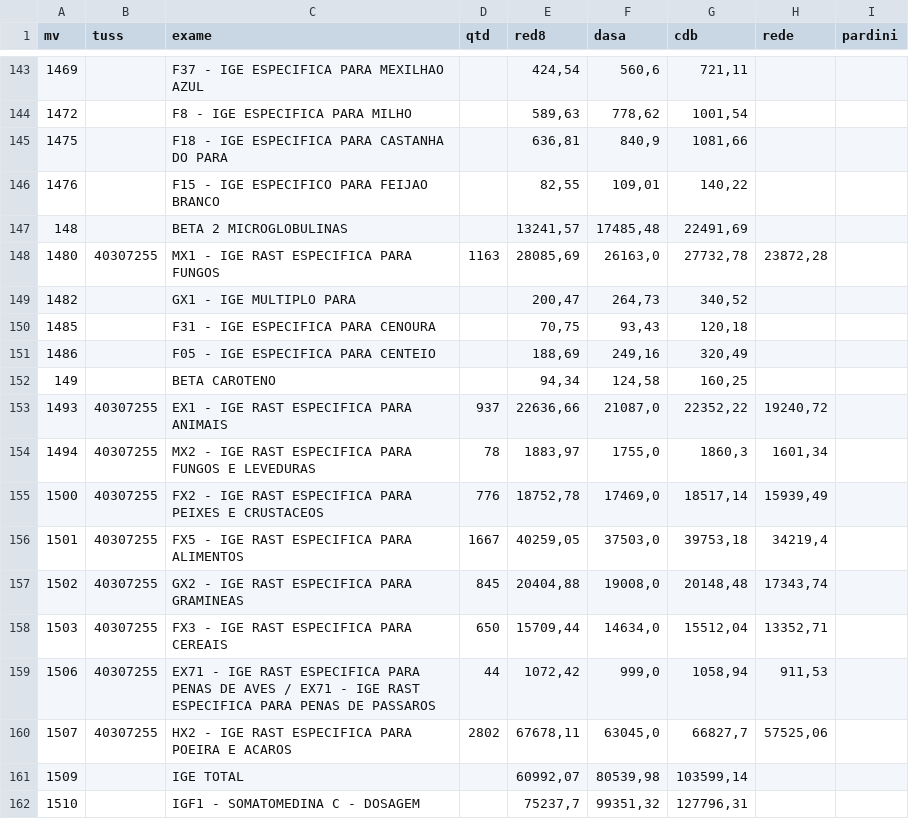
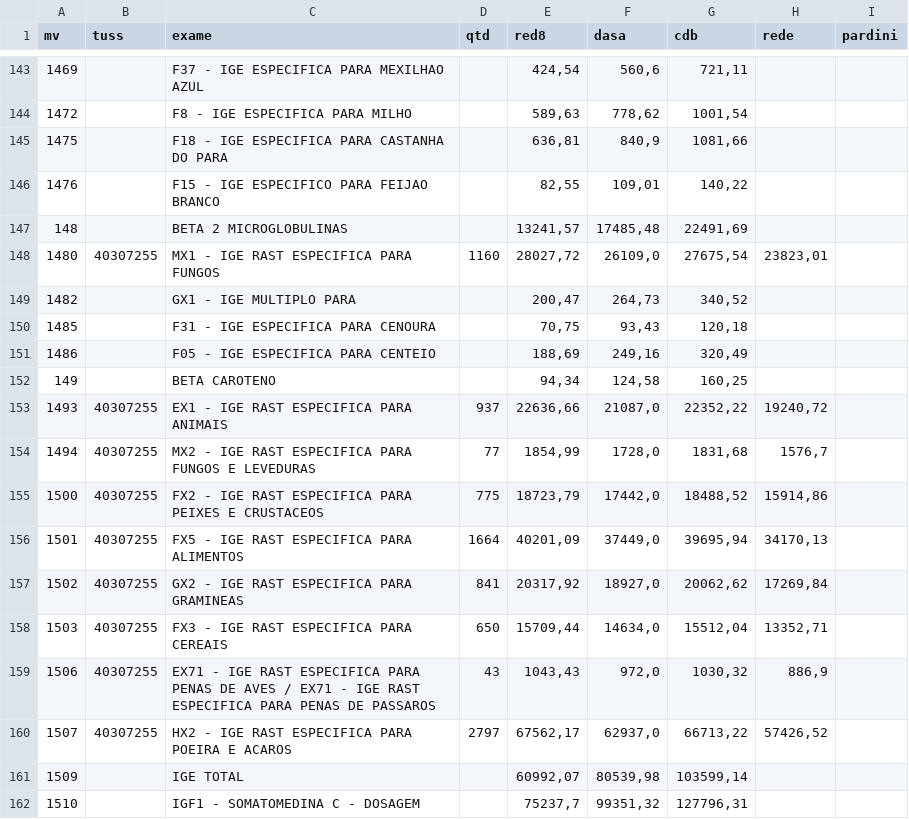
Before and after one commit to douglasraphael/comparativo-valores, a CSV file: dados_exames.csv, drawn as a sheet; only a part is shown, gaps mark what is left out; the diff covers the shown part only; the diff names each change by its address in the sheet, - before the commit and + after, or states it on an @@ line.

```diff
--- a/dados_exames.csv
+++ b/dados_exames.csv
-D148 (qtd): 1163
+D148 (qtd): 1160
-E148 (red8): 28085,69
+E148 (red8): 28027,72
-F148 (dasa): 26163,0
+F148 (dasa): 26109,0
-G148 (cdb): 27732,78
+G148 (cdb): 27675,54
-H148 (rede): 23872,28
+H148 (rede): 23823,01
-D154 (qtd): 78
+D154 (qtd): 77
-E154 (red8): 1883,97
+E154 (red8): 1854,99
-F154 (dasa): 1755,0
+F154 (dasa): 1728,0
-G154 (cdb): 1860,3
+G154 (cdb): 1831,68
-H154 (rede): 1601,34
+H154 (rede): 1576,7
-D155 (qtd): 776
+D155 (qtd): 775
-E155 (red8): 18752,78
+E155 (red8): 18723,79
-F155 (dasa): 17469,0
+F155 (dasa): 17442,0
-G155 (cdb): 18517,14
+G155 (cdb): 18488,52
-H155 (rede): 15939,49
+H155 (rede): 15914,86
-D156 (qtd): 1667
+D156 (qtd): 1664
-E156 (red8): 40259,05
+E156 (red8): 40201,09
-F156 (dasa): 37503,0
+F156 (dasa): 37449,0
-G156 (cdb): 39753,18
+G156 (cdb): 39695,94
-H156 (rede): 34219,4
+H156 (rede): 34170,13
-D157 (qtd): 845
+D157 (qtd): 841
-E157 (red8): 20404,88
+E157 (red8): 20317,92
-F157 (dasa): 19008,0
+F157 (dasa): 18927,0
-G157 (cdb): 20148,48
+G157 (cdb): 20062,62
-H157 (rede): 17343,74
+H157 (rede): 17269,84
-D159 (qtd): 44
+D159 (qtd): 43
-E159 (red8): 1072,42
+E159 (red8): 1043,43
-F159 (dasa): 999,0
+F159 (dasa): 972,0
-G159 (cdb): 1058,94
+G159 (cdb): 1030,32
-H159 (rede): 911,53
+H159 (rede): 886,9
-D160 (qtd): 2802
+D160 (qtd): 2797
-E160 (red8): 67678,11
+E160 (red8): 67562,17
-F160 (dasa): 63045,0
+F160 (dasa): 62937,0
-G160 (cdb): 66827,7
+G160 (cdb): 66713,22
-H160 (rede): 57525,06
+H160 (rede): 57426,52
```
Also changed, not shown: 162 edited cells elsewhere in this file, 2 other files.
